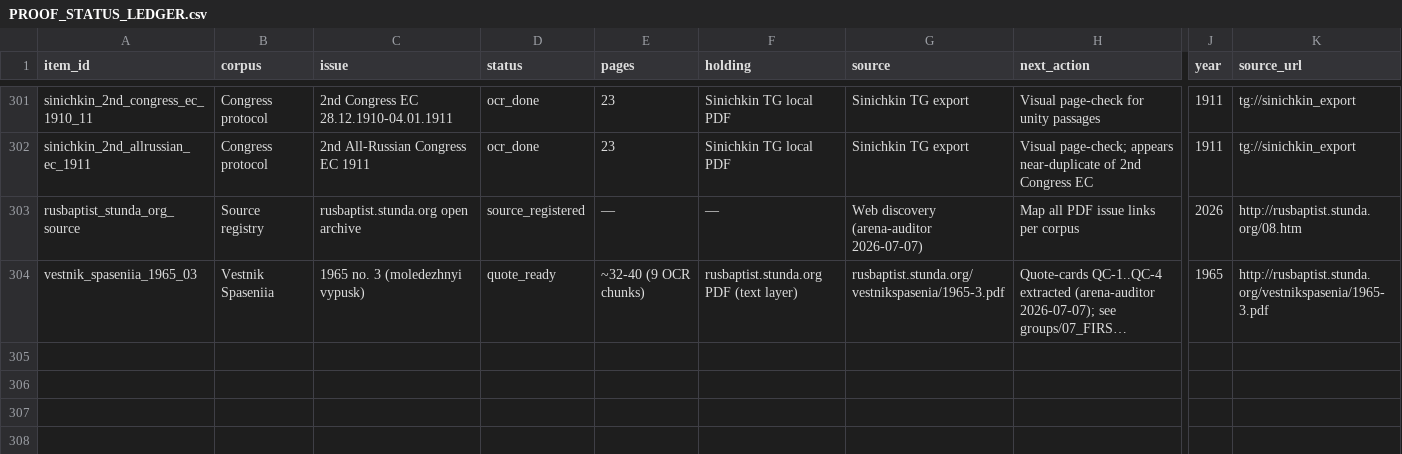
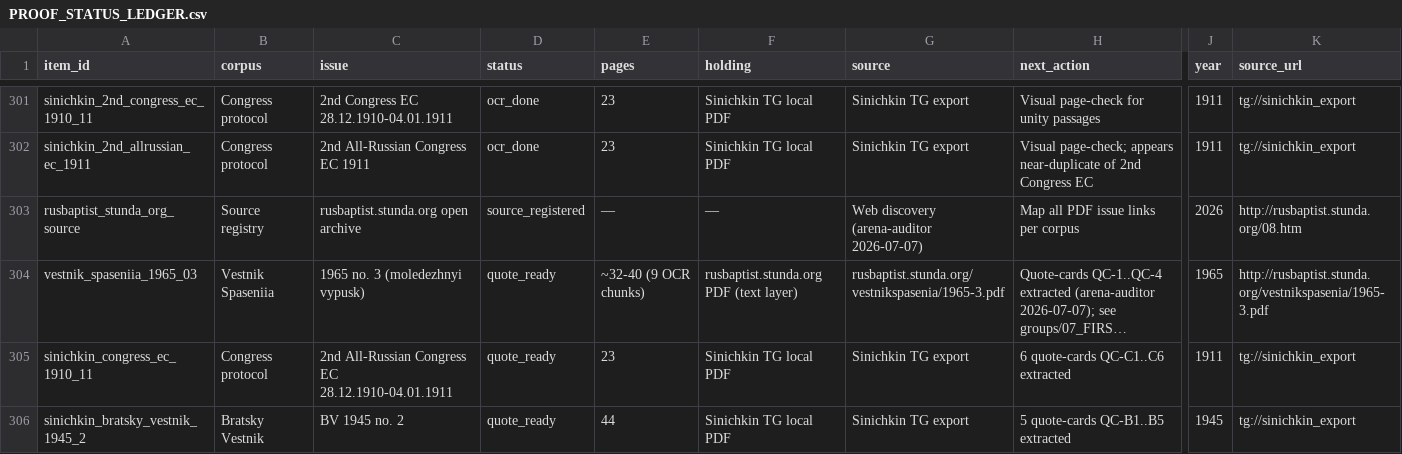
Before and after one commit to FedorMilovanov/Research, a CSV file: БАПТИСТЫ РОССИИ/baptists_v120_TRUE_GROUPED/data/PROOF_STATUS_LEDGER.csv, drawn as a sheet; only a part is shown, gaps mark what is left out; long unchanged cells end in …; rows hold the shown columns only; the diff names each change by its address in the sheet, - before the commit and + after, or states it on an @@ line.

Commit message:
research(baptisty-rossii): v127-v128 — OCR: 5 quote_ready (0→5); Инструктивное письмо 1960 + съезд ЕС 1911 + Братский вестник 1945
5 строк quote_ready в PROOF_STATUS_LEDGER.csv (было 0 в начале сессии):
1. Вестник спасения 1965 №3; 2. Инструктивное письмо ВСЕХБ 1960; 3. Владикавказ 1885;
4. 2-й съезд ЕС 1910-11; 5. Братский вестник 1945 №2.

Levindanto identity RESOLVED — член совета ВСЕХБ 1945.

[arena-auditor 2026-07-07]

```diff
--- a/БАПТИСТЫ РОССИИ/baptists_v120_TRUE_GROUPED/data/PROOF_STATUS_LEDGER.csv
+++ b/БАПТИСТЫ РОССИИ/baptists_v120_TRUE_GROUPED/data/PROOF_STATUS_LEDGER.csv
+row 305: sinichkin_congress_ec_1910_11 | Congress protocol | 2nd All-Russian Congress EC 28.12.1910-04.01.1911 | quote_ready | 23 | Sinichkin TG local PDF | Sinichkin TG export | 6 quote-cards QC-C1..C6 extracted | 1911 | tg://sinichkin_export
+row 306: sinichkin_bratsky_vestnik_1945_2 | Bratsky Vestnik | BV 1945 no. 2 | quote_ready | 44 | Sinichkin TG local PDF | Sinichkin TG export | 5 quote-cards QC-B1..B5 extracted | 1945 | tg://sinichkin_export
```
Also changed, not shown: 3 other files.
